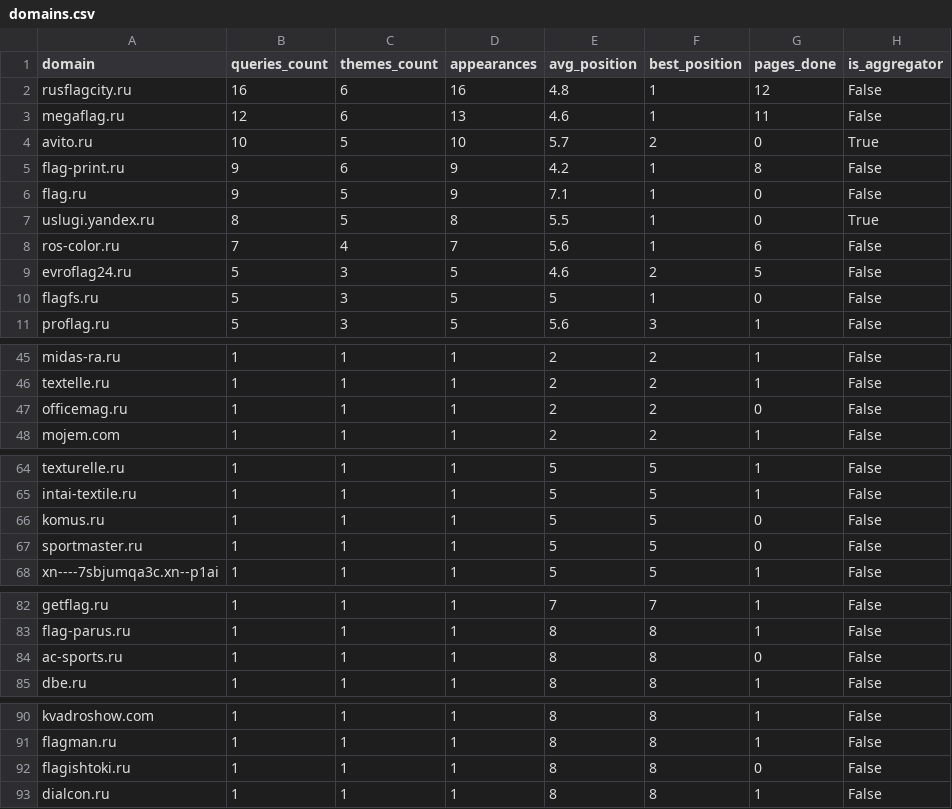
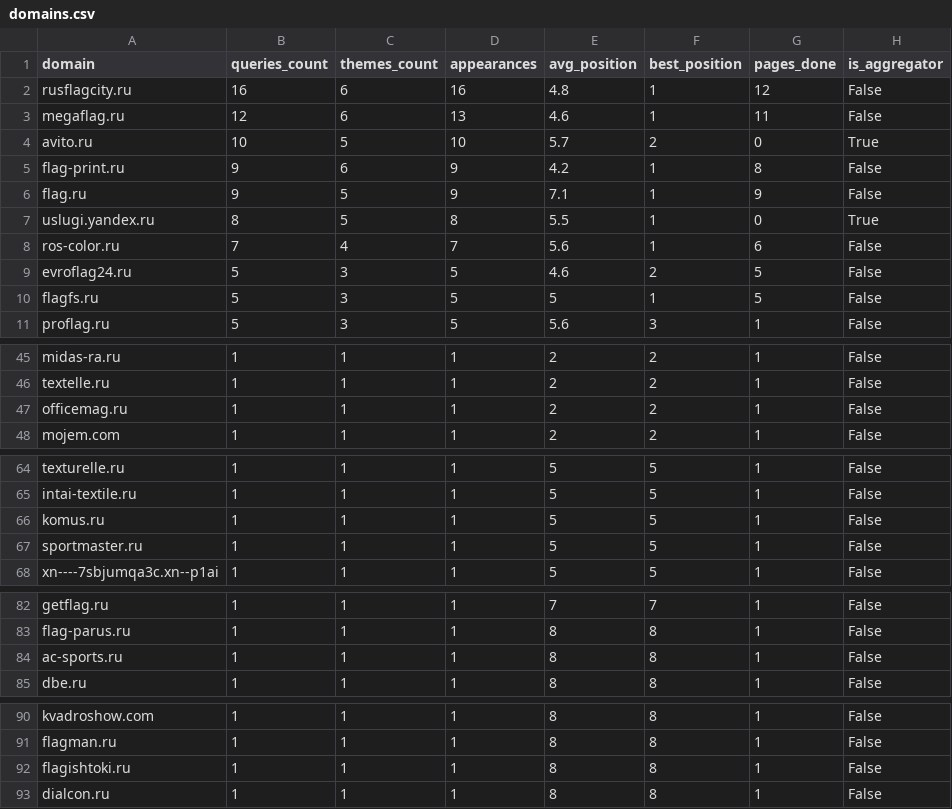
Before and after one commit to baslie/flags-serp-report, a CSV file: data/domains.csv, drawn as a sheet; only a part is shown, gaps mark what is left out; the diff covers the shown part only.

```diff
--- a/data/domains.csv
+++ b/data/domains.csv
@@ -5,3 +5,3 @@ avito.ru,10,5,10,5.7,2,0,True
 flag-print.ru,9,6,9,4.2,1,8,False
-flag.ru,9,5,9,7.1,1,0,False
+flag.ru,9,5,9,7.1,1,9,False
 uslugi.yandex.ru,8,5,8,5.5,1,0,True
@@ -9,3 +9,3 @@ ros-color.ru,7,4,7,5.6,1,6,False
 evroflag24.ru,5,3,5,4.6,2,5,False
-flagfs.ru,5,3,5,5,1,0,False
+flagfs.ru,5,3,5,5,1,5,False
 proflag.ru,5,3,5,5.6,3,1,False
@@ -46,3 +46,3 @@ midas-ra.ru,1,1,1,2,2,1,False
 textelle.ru,1,1,1,2,2,1,False
-officemag.ru,1,1,1,2,2,0,False
+officemag.ru,1,1,1,2,2,1,False
 mojem.com,1,1,1,2,2,1,False
@@ -65,4 +65,4 @@ texturelle.ru,1,1,1,5,5,1,False
 intai-textile.ru,1,1,1,5,5,1,False
-komus.ru,1,1,1,5,5,0,False
-sportmaster.ru,1,1,1,5,5,0,False
+komus.ru,1,1,1,5,5,1,False
+sportmaster.ru,1,1,1,5,5,1,False
 xn----7sbjumqa3c.xn--p1ai,1,1,1,5,5,1,False
@@ -83,3 +83,3 @@ getflag.ru,1,1,1,7,7,1,False
 flag-parus.ru,1,1,1,8,8,1,False
-ac-sports.ru,1,1,1,8,8,0,False
+ac-sports.ru,1,1,1,8,8,1,False
 dbe.ru,1,1,1,8,8,1,False
@@ -91,3 +91,3 @@ kvadroshow.com,1,1,1,8,8,1,False
 flagman.ru,1,1,1,8,8,1,False
-flagishtoki.ru,1,1,1,8,8,0,False
+flagishtoki.ru,1,1,1,8,8,1,False
 dialcon.ru,1,1,1,8,8,1,False
```
Also changed, not shown: 3 edited cells elsewhere in this file, data/serp.csv, 25 other files.
